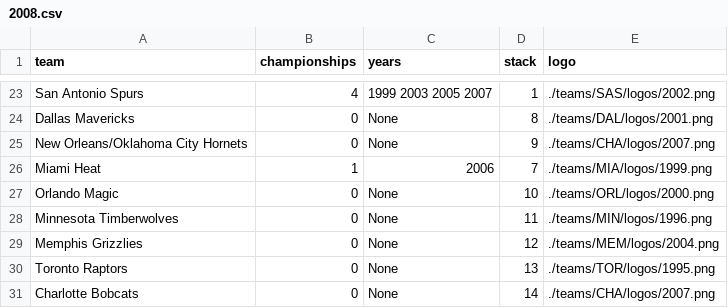
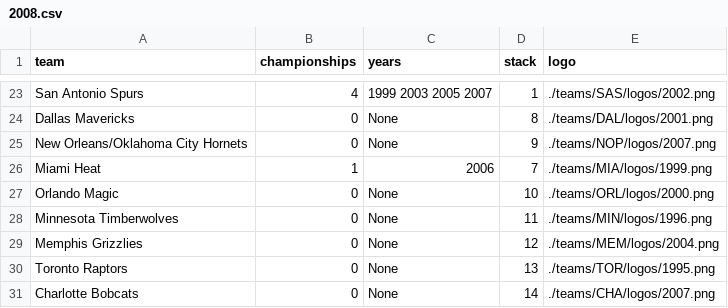
Before and after one commit to zacariias/nbahistory, a CSV file: championships/2008.csv, drawn as a sheet; only a part is shown, gaps mark what is left out.

```diff
--- a/championships/2008.csv
+++ b/championships/2008.csv
@@ -24,3 +24,3 @@ San Antonio Spurs,4,1999 2003 2005 2007,1,./teams/SAS/logos/2002.png
 Dallas Mavericks,0,None,8,./teams/DAL/logos/2001.png
-New Orleans/Oklahoma City Hornets,0,None,9,./teams/CHA/logos/2007.png
+New Orleans/Oklahoma City Hornets,0,None,9,./teams/NOP/logos/2007.png
 Miami Heat,1,2006,7,./teams/MIA/logos/1999.png
```
Also changed, not shown: championships/2003.csv, championships/2004.csv, 4 other files.
